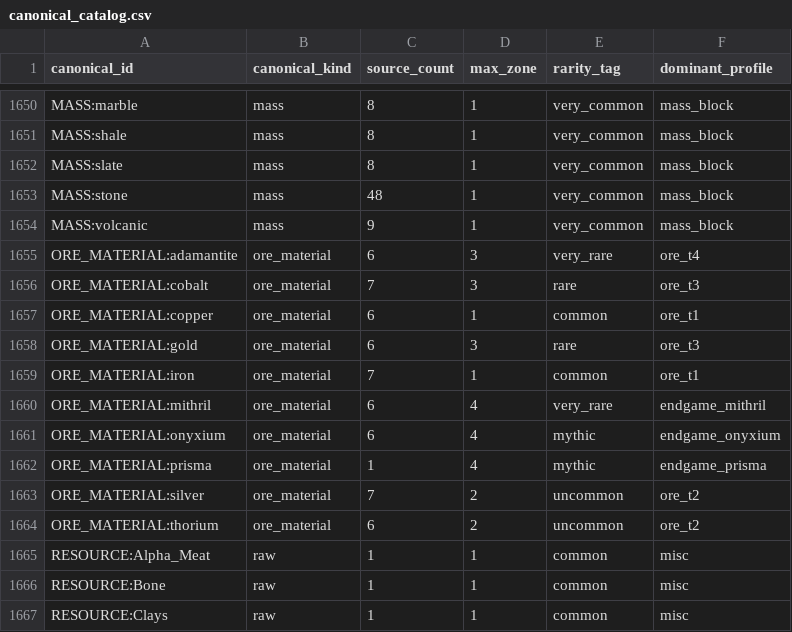
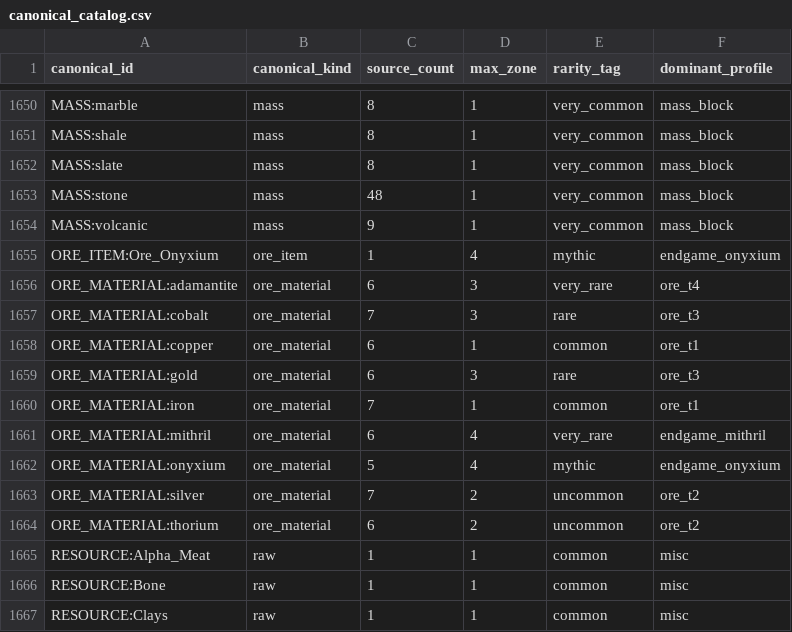
Before and after one commit to Noxitanius/Itempreise, a CSV file: data/extracted/canonical_catalog.csv, drawn as a sheet; only a part is shown, gaps mark what is left out.

Commit message:
Update v0.1/v0.2 after endgame recipe changes

```diff
--- a/data/extracted/canonical_catalog.csv
+++ b/data/extracted/canonical_catalog.csv
@@ -1654,2 +1654,3 @@ MASS:stone,mass,48,1,very_common,mass_block
 MASS:volcanic,mass,9,1,very_common,mass_block
+ORE_ITEM:Ore_Onyxium,ore_item,1,4,mythic,endgame_onyxium
 ORE_MATERIAL:adamantite,ore_material,6,3,very_rare,ore_t4
@@ -1660,4 +1661,3 @@ ORE_MATERIAL:iron,ore_material,7,1,common,ore_t1
 ORE_MATERIAL:mithril,ore_material,6,4,very_rare,endgame_mithril
-ORE_MATERIAL:onyxium,ore_material,6,4,mythic,endgame_onyxium
-ORE_MATERIAL:prisma,ore_material,1,4,mythic,endgame_prisma
+ORE_MATERIAL:onyxium,ore_material,5,4,mythic,endgame_onyxium
 ORE_MATERIAL:silver,ore_material,7,2,uncommon,ore_t2
```
Also changed, not shown: 4 other files.
